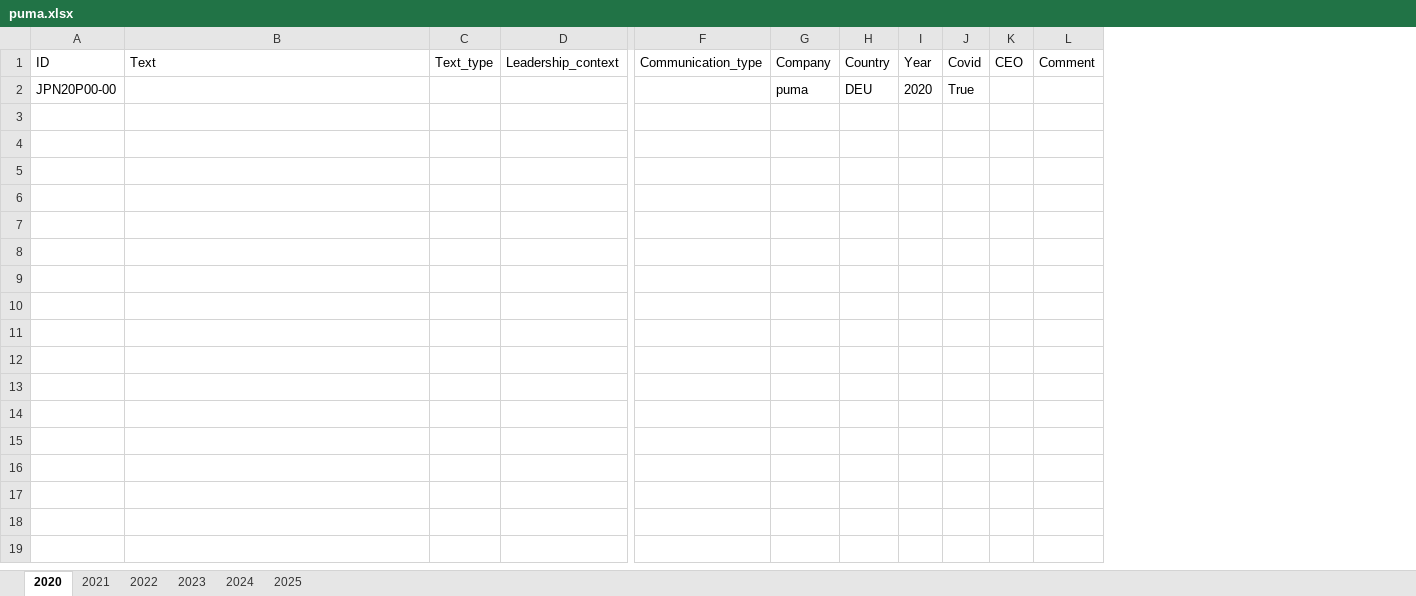
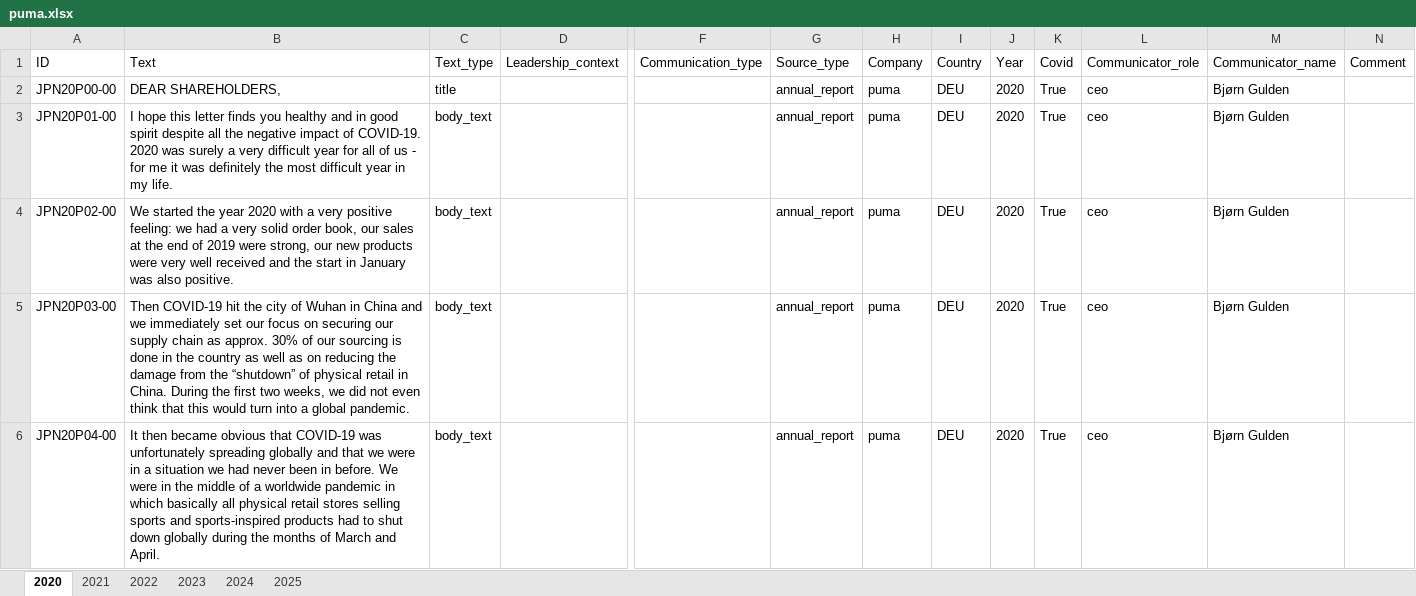
Before and after one commit to sawiDR/CEOCommunication, an Excel workbook: data/input/puma.xlsx, sheet 2020, drawn as a sheet; only a part is shown, gaps mark what is left out; values as stored, in another font and other column widths than the file's, no borders; table styles not drawn; removed rows and columns are numbered as before the commit, all else as after; rows hold the shown columns only; the diff covers the shown part only; the diff names each change by its address in the sheet, - before the commit and + after, or states it on an @@ line.

Commit message:
uodate puma

```diff
--- a/data/input/puma.xlsx (sheet 2020)
+++ b/data/input/puma.xlsx (sheet 2020)
+column G (Source_type), row 2: annual_report
-column K (CEO), empty
+column L (Communicator_role), row 2: ceo
+column M (Communicator_name), row 2: Bjørn Gulden
-B2 (Text): (empty)
+B2 (Text): DEAR SHAREHOLDERS,
-C2 (Text_type): (empty)
+C2 (Text_type): title
+row 3: JPN20P01-00 | I hope this letter finds you healthy and in good spirit despite all the negative impact of COVID-19. 2020 was surely a very difficult year for all of us - for me it was definitely the most difficult year in my life. | body_text |  |  | annual_report | puma | DEU | 2020 | True | ceo | Bjørn Gulden
+row 4: JPN20P02-00 | We started the year 2020 with a very positive feeling: we had a very solid order book, our sales at the end of 2019 were strong, our new products were very well received and the start in January was also positive. | body_text |  |  | annual_report | puma | DEU | 2020 | True | ceo | Bjørn Gulden
+row 5: JPN20P03-00 | Then COVID-19 hit the city of Wuhan in China and we immediately set our focus on securing our supply chain as approx. 30% of our sourcing is done in the country as well as on reducing the damage from the “shutdown” of physical retail in China. During the first two weeks, we did not even think that this would turn into a global pandemic. | body_text |  |  | annual_report | puma | DEU | 2020 | True | ceo | Bjørn Gulden
+row 6: JPN20P04-00 | It then became obvious that COVID-19 was unfortunately spreading globally and that we were in a situation we had never been in before. We were in the middle of a worldwide pandemic in which basically all physical retail stores selling sports and sports-inspired products had to shut down globally during the months of March and April. | body_text |  |  | annual_report | puma | DEU | 2020 | True | ceo | Bjørn Gulden
```
Also changed, not shown: 14 added rows elsewhere in this sheet, sheet 2025, sheet 2021, sheet 2022, sheet 2023, sheet 2024, 1 other file.
